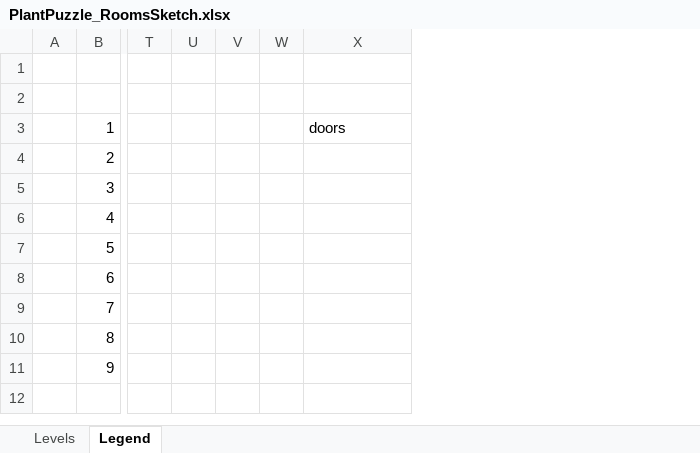
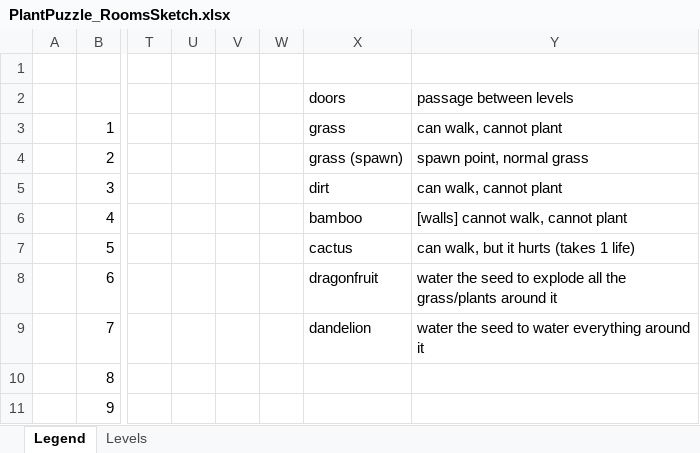
Before and after one commit to themost1/PlantPuzzleGame, an Excel workbook: roomData/PlantPuzzle_RoomsSketch.xlsx, sheet Legend, drawn as a sheet; only a part is shown, gaps mark what is left out; values as stored, in another font and other column widths than the file's, no cell formats; the diff names each change by its address in the sheet, - before the commit and + after, or states it on an @@ line.

Commit message:
Update PlantPuzzle_RoomsSketch.xlsx

```diff
--- a/roomData/PlantPuzzle_RoomsSketch.xlsx (sheet Legend)
+++ b/roomData/PlantPuzzle_RoomsSketch.xlsx (sheet Legend)
@@ sheet tab order changed: Legend | Levels @@
+column Y, rows 2-9: passage between levels | can walk, cannot plant | spawn point, normal grass | can walk, cannot plant | [walls] cannot walk, cannot plant | can walk, but it hurts (takes 1 life) | water the seed to explode all the grass/plants around it | water the seed to water everything around it
-X2: (empty)
+X2: doors
-X3: doors
+X3: grass
-X4: (empty)
+X4: grass (spawn)
-X5: (empty)
+X5: dirt
-X6: (empty)
+X6: bamboo
-X7: (empty)
+X7: cactus
-X8: (empty)
+X8: dragonfruit
-X9: (empty)
+X9: dandelion
```
Also changed, not shown: sheet Levels, cell formats.
